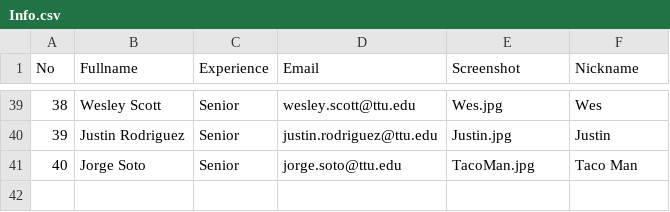
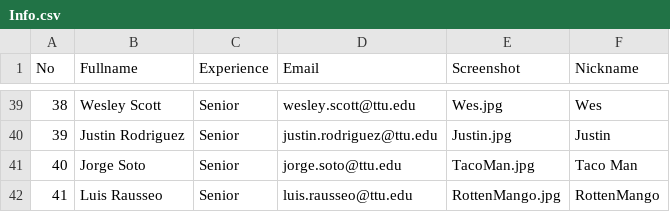
Before and after one commit to iDataVisualizationLab/CS4352_Fall2018, a CSV file: data/Info.csv, drawn as a sheet; only a part is shown, gaps mark what is left out; the diff names each change by its address in the sheet, - before the commit and + after, or states it on an @@ line.

```diff
--- a/data/Info.csv
+++ b/data/Info.csv
+row 42: 41 | Luis Rausseo | Senior | luis.rausseo@ttu.edu | RottenMango.jpg | RottenMango
```
Also changed, not shown: 1 other file.
